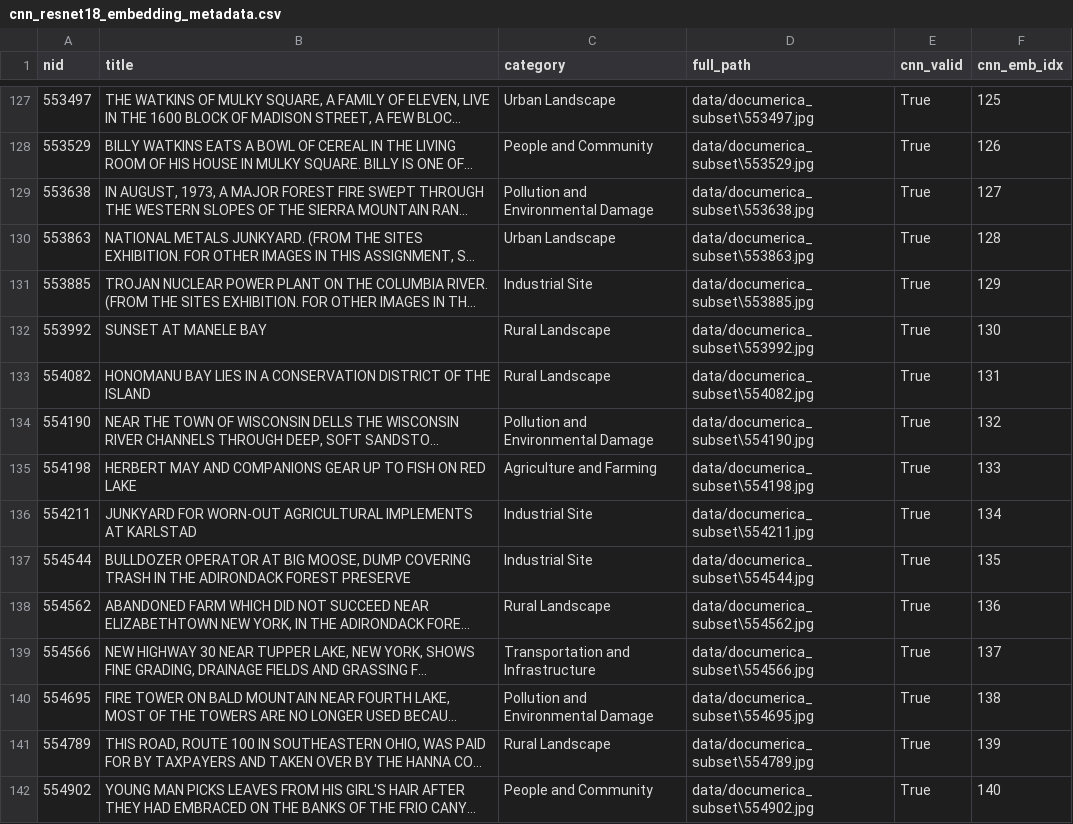
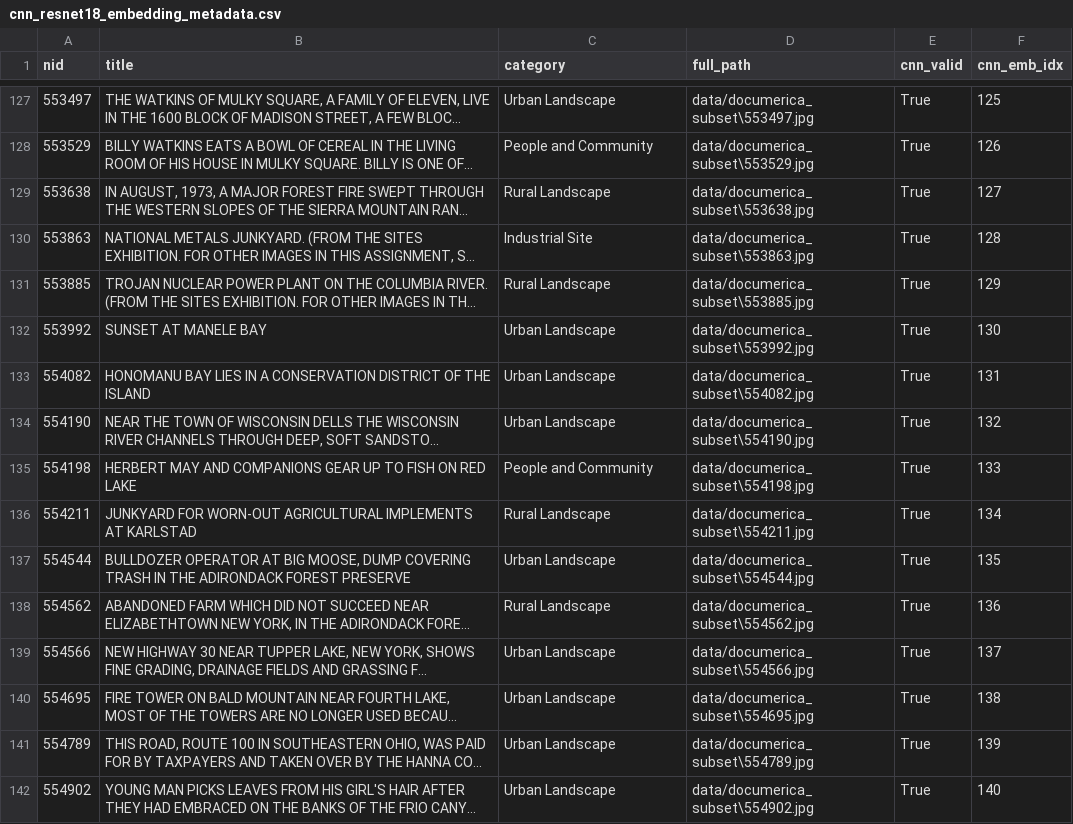
Before and after one commit to ubcecon/praxis-ubc, a CSV file: image_analysis/data/embeddings/cnn_resnet18_embedding_metadata.csv, drawn as a sheet; only a part is shown, gaps mark what is left out; long unchanged cells end in …; the diff covers the shown part only; the diff names each change by its address in the sheet, - before the commit and + after, or states it on an @@ line.

```diff
--- a/image_analysis/data/embeddings/cnn_resnet18_embedding_metadata.csv
+++ b/image_analysis/data/embeddings/cnn_resnet18_embedding_metadata.csv
-C129 (category): Pollution and Environmental Damage
+C129 (category): Rural Landscape
-C130 (category): Urban Landscape
+C130 (category): Industrial Site
-C131 (category): Industrial Site
+C131 (category): Rural Landscape
-C132:C133 (category): Rural Landscape
+C132:C133 (category): Urban Landscape
-C134 (category): Pollution and Environmental Damage
+C134 (category): Urban Landscape
-C135 (category): Agriculture and Farming
+C135 (category): People and Community
-C136 (category): Industrial Site
+C136 (category): Rural Landscape
-C137 (category): Industrial Site
+C137 (category): Urban Landscape
-C139 (category): Transportation and Infrastructure
+C139 (category): Urban Landscape
-C140 (category): Pollution and Environmental Damage
+C140 (category): Urban Landscape
-C141 (category): Rural Landscape
+C141 (category): Urban Landscape
-C142 (category): People and Community
+C142 (category): Urban Landscape
```
Also changed, not shown: 132 edited cells elsewhere in this file, image_analysis/data/embeddings/vit_b16_embedding_metadata.csv, image_analysis/data/subset_documerica_metadata_labeled.csv, 1 other file.
